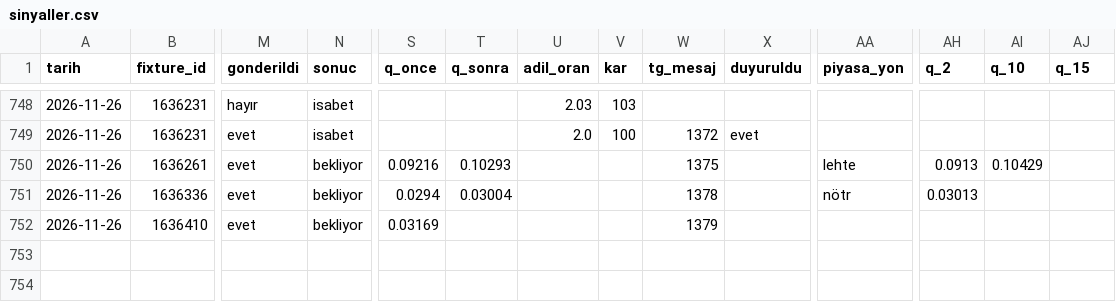
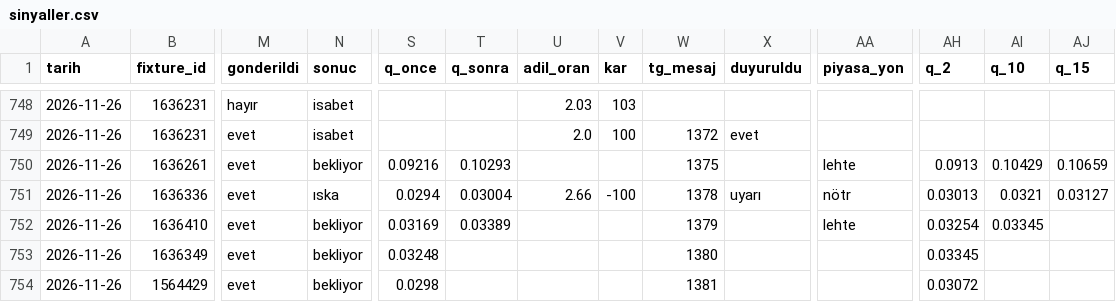
Before and after one commit to leaderofhorde1/Gol-Analizi, a CSV file: data/sinyaller.csv, drawn as a sheet; only a part is shown, gaps mark what is left out; rows hold the shown columns only; the diff names each change by its address in the sheet, - before the commit and + after, or states it on an @@ line.

```diff
--- a/data/sinyaller.csv
+++ b/data/sinyaller.csv
-AJ750 (q_15): (empty)
+AJ750 (q_15): 0.10659
-N751 (sonuc): bekliyor
+N751 (sonuc): ıska
-U751 (adil_oran): (empty)
+U751 (adil_oran): 2.66
-V751 (kar): (empty)
+V751 (kar): -100
-X751 (duyuruldu): (empty)
+X751 (duyuruldu): uyarı
-AI751 (q_10): (empty)
+AI751 (q_10): 0.0321
-AJ751 (q_15): (empty)
+AJ751 (q_15): 0.03127
-T752 (q_sonra): (empty)
+T752 (q_sonra): 0.03389
-AA752 (piyasa_yon): (empty)
+AA752 (piyasa_yon): lehte
-AH752 (q_2): (empty)
+AH752 (q_2): 0.03254
-AI752 (q_10): (empty)
+AI752 (q_10): 0.03345
+row 753: 2026-11-26 | 1636349 | evet | bekliyor | 0.03248 |  |  |  | 1380 |  |  | 0.03345
+row 754: 2026-11-26 | 1564429 | evet | bekliyor | 0.0298 |  |  |  | 1381 |  |  | 0.03072
```
Also changed, not shown: data/dususler.csv, 1 other file.
